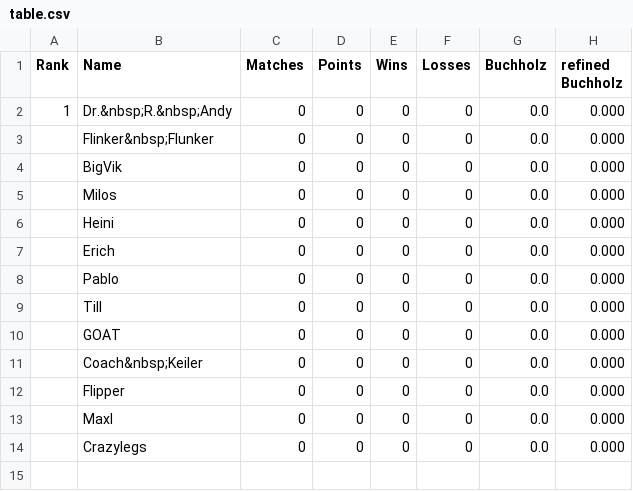
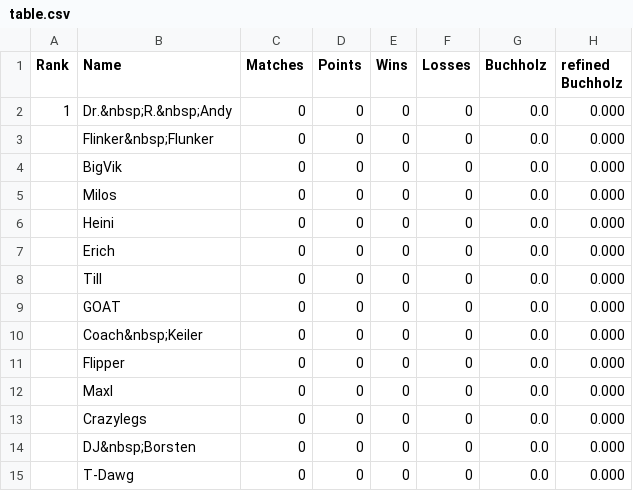
Before and after one commit to flunkypiraten/flunkypiraten.github.io, a CSV file: _data/table.csv, drawn as a sheet; removed rows and columns are numbered as before the commit, all else as after; the diff names each change by its address in the sheet, - before the commit and + after, or states it on an @@ line.

Commit message:
updated starter list

```diff
--- a/_data/table.csv
+++ b/_data/table.csv
-row 8:  | Pablo | 0 | 0 | 0 | 0 | 0.0 | 0.000
+row 14:  | DJ&nbsp;Borsten | 0 | 0 | 0 | 0 | 0.0 | 0.000
+row 15:  | T-Dawg | 0 | 0 | 0 | 0 | 0.0 | 0.000
```
